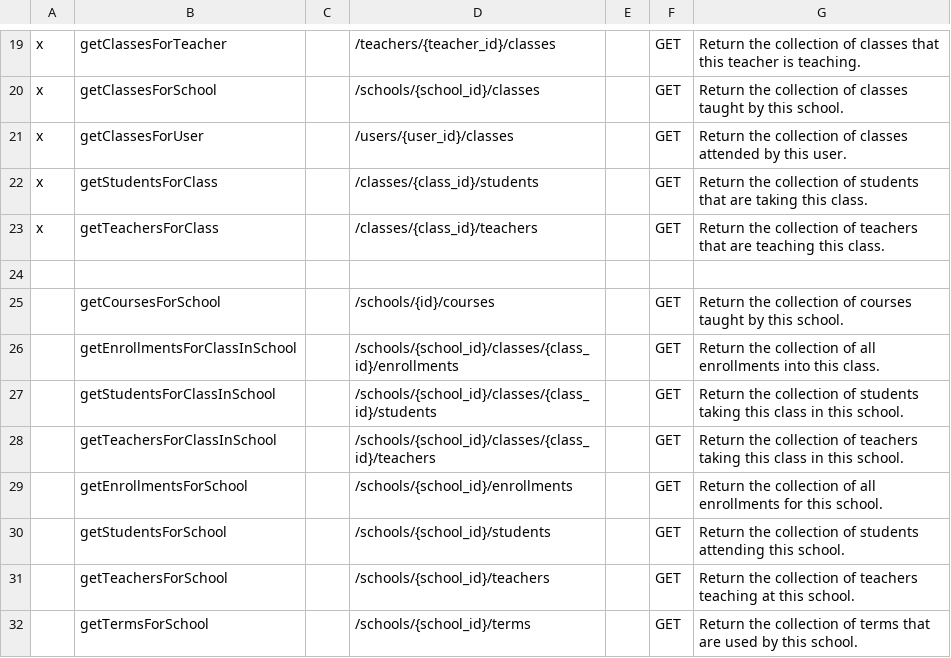
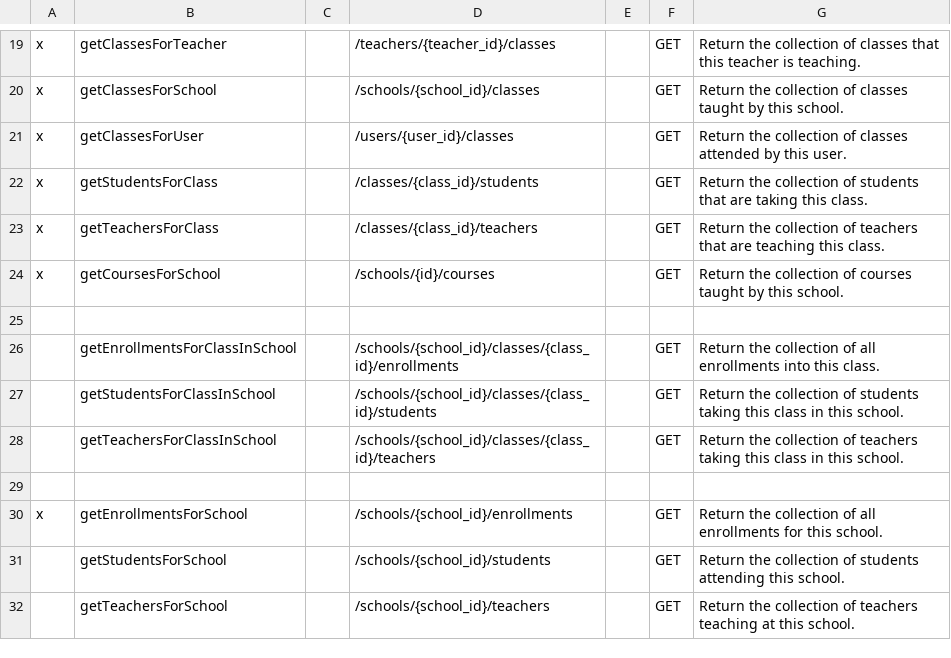
Before and after one commit to vossenv/oneroster-api-mock, a CSV file: endpoint-mapping.csv, drawn as a sheet; only a part is shown, gaps mark what is left out.

Commit message:
Added enrollmentsForSchool

```diff
--- a/endpoint-mapping.csv
+++ b/endpoint-mapping.csv
@@ -23,4 +23,4 @@ x,getStudentsForClass,,/classes/{class_id}/students,,GET,Return the collection o
 x,getTeachersForClass,,/classes/{class_id}/teachers,,GET,Return the collection of teachers that are teaching this class.
+x,getCoursesForSchool,,/schools/{id}/courses,,GET,Return the collection of courses taught by this school.
 ,,,,,,
-,getCoursesForSchool,,/schools/{id}/courses,,GET,Return the collection of courses taught by this school.
 ,getEnrollmentsForClassInSchool,,/schools/{school_id}/classes/{class_id}/enrollments,,GET,Return the collection of all enrollments into this class.
@@ -28,5 +28,5 @@ x,getTeachersForClass,,/classes/{class_id}/teachers,,GET,Return the collection o
 ,getTeachersForClassInSchool,,/schools/{school_id}/classes/{class_id}/teachers,,GET,Return the collection of teachers taking this class in this school.
-,getEnrollmentsForSchool,,/schools/{school_id}/enrollments,,GET,Return the collection of all enrollments for this school.
+,,,,,,
+x,getEnrollmentsForSchool,,/schools/{school_id}/enrollments,,GET,Return the collection of all enrollments for this school.
 ,getStudentsForSchool,,/schools/{school_id}/students,,GET,Return the collection of students attending this school.
 ,getTeachersForSchool,,/schools/{school_id}/teachers,,GET,Return the collection of teachers teaching at this school.
-,getTermsForSchool,,/schools/{school_id}/terms,,GET,Return the collection of terms that are used by this school.
```
Also changed, not shown: 11 other files.
